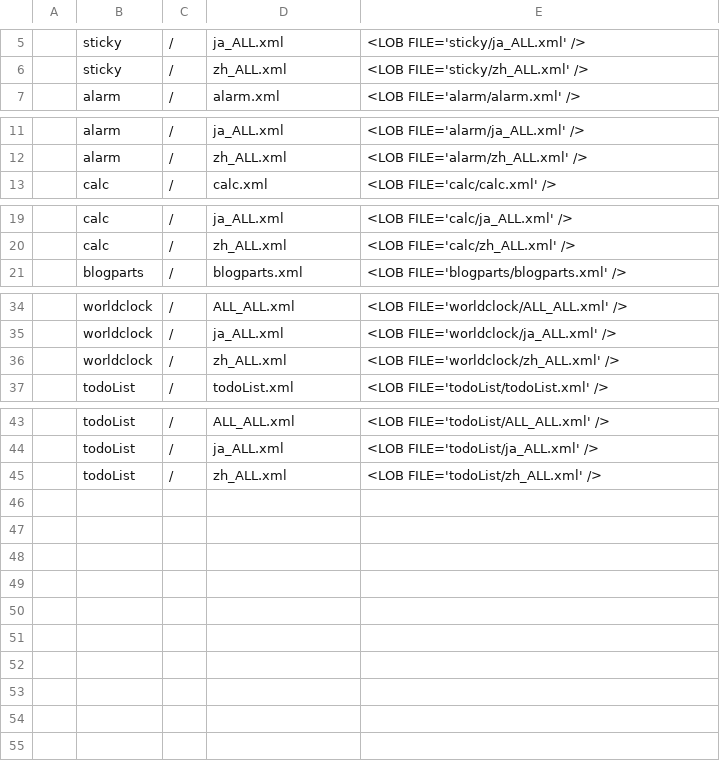
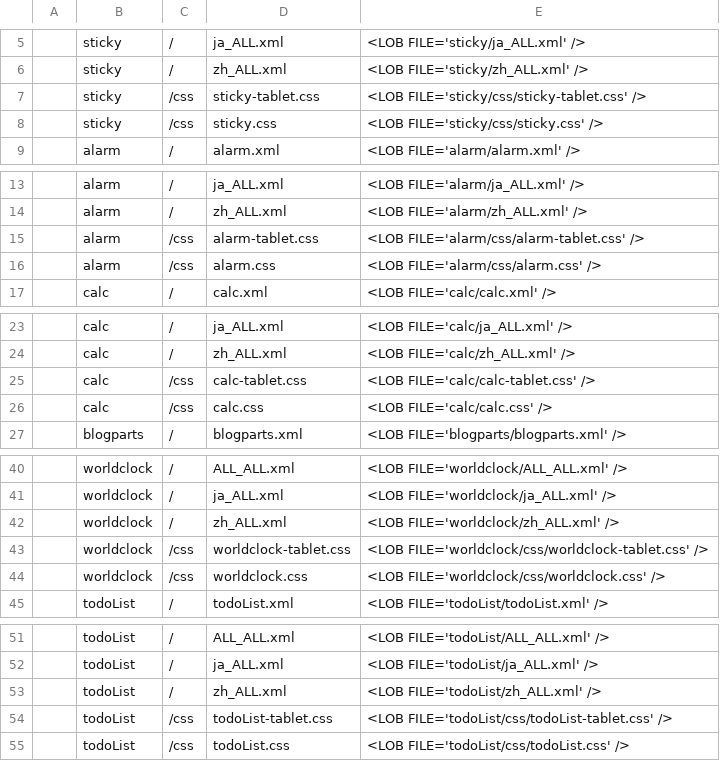
Before and after one commit to infoScoop/infoscoop-gadgets, a CSV file: infoscoop-gadgets/gadgets/import.csv, drawn as a sheet; only a part is shown, gaps mark what is left out.

Commit message:
ビルド時にcss階層以下をインポートするよう修正

```diff
--- a/infoscoop-gadgets/gadgets/import.csv
+++ b/infoscoop-gadgets/gadgets/import.csv
@@ -6,2 +6,4 @@
 ,"sticky","/","zh_ALL.xml",<LOB FILE='sticky/zh_ALL.xml' />
+,"sticky","/css","sticky-tablet.css",<LOB FILE='sticky/css/sticky-tablet.css' />
+,"sticky","/css","sticky.css",<LOB FILE='sticky/css/sticky.css' />
 ,"alarm","/","alarm.xml",<LOB FILE='alarm/alarm.xml' />
@@ -12,2 +14,4 @@
 ,"alarm","/","zh_ALL.xml",<LOB FILE='alarm/zh_ALL.xml' />
+,"alarm","/css","alarm-tablet.css",<LOB FILE='alarm/css/alarm-tablet.css' />
+,"alarm","/css","alarm.css",<LOB FILE='alarm/css/alarm.css' />
 ,"calc","/","calc.xml",<LOB FILE='calc/calc.xml' />
@@ -20,2 +24,4 @@
 ,"calc","/","zh_ALL.xml",<LOB FILE='calc/zh_ALL.xml' />
+,"calc","/css","calc-tablet.css",<LOB FILE='calc/calc-tablet.css' />
+,"calc","/css","calc.css",<LOB FILE='calc/calc.css' />
 ,"blogparts","/","blogparts.xml",<LOB FILE='blogparts/blogparts.xml' />
@@ -36,2 +42,4 @@
 ,"worldclock","/","zh_ALL.xml",<LOB FILE='worldclock/zh_ALL.xml' />
+,"worldclock","/css","worldclock-tablet.css",<LOB FILE='worldclock/css/worldclock-tablet.css' />
+,"worldclock","/css","worldclock.css",<LOB FILE='worldclock/css/worldclock.css' />
 ,"todoList","/","todoList.xml",<LOB FILE='todoList/todoList.xml' />
@@ -45 +53,3 @@
 ,"todoList","/","zh_ALL.xml",<LOB FILE='todoList/zh_ALL.xml' />
+,"todoList","/css","todoList-tablet.css",<LOB FILE='todoList/css/todoList-tablet.css' />
+,"todoList","/css","todoList.css",<LOB FILE='todoList/css/todoList.css' />
```
